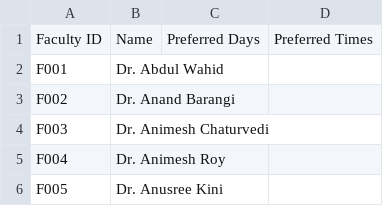
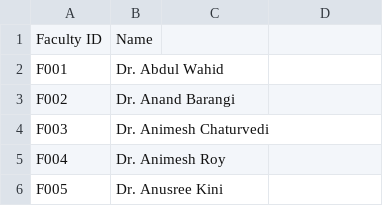
Before and after one commit to raskinverma/Automated-Time-Table-Scheduling-for-IIIT-Dharwad, a CSV file: data/Faculty.csv, drawn as a sheet; only a part is shown; the diff names each change by its address in the sheet, - before the commit and + after, or states it on an @@ line.

Commit message:
Update Faculty.csv

```diff
--- a/data/Faculty.csv
+++ b/data/Faculty.csv
-C1: Preferred Days
+C1: (empty)
-D1: Preferred Times
+D1: (empty)
```
